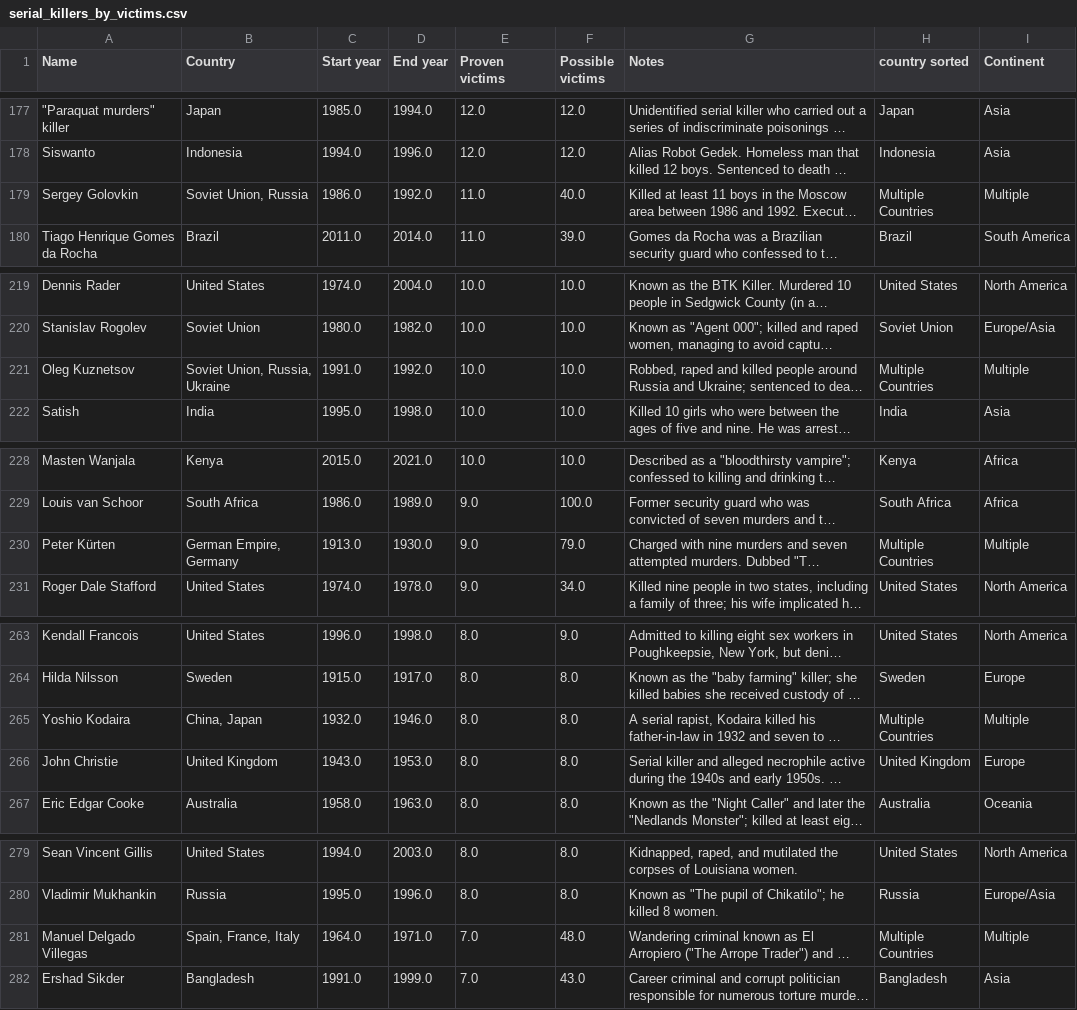
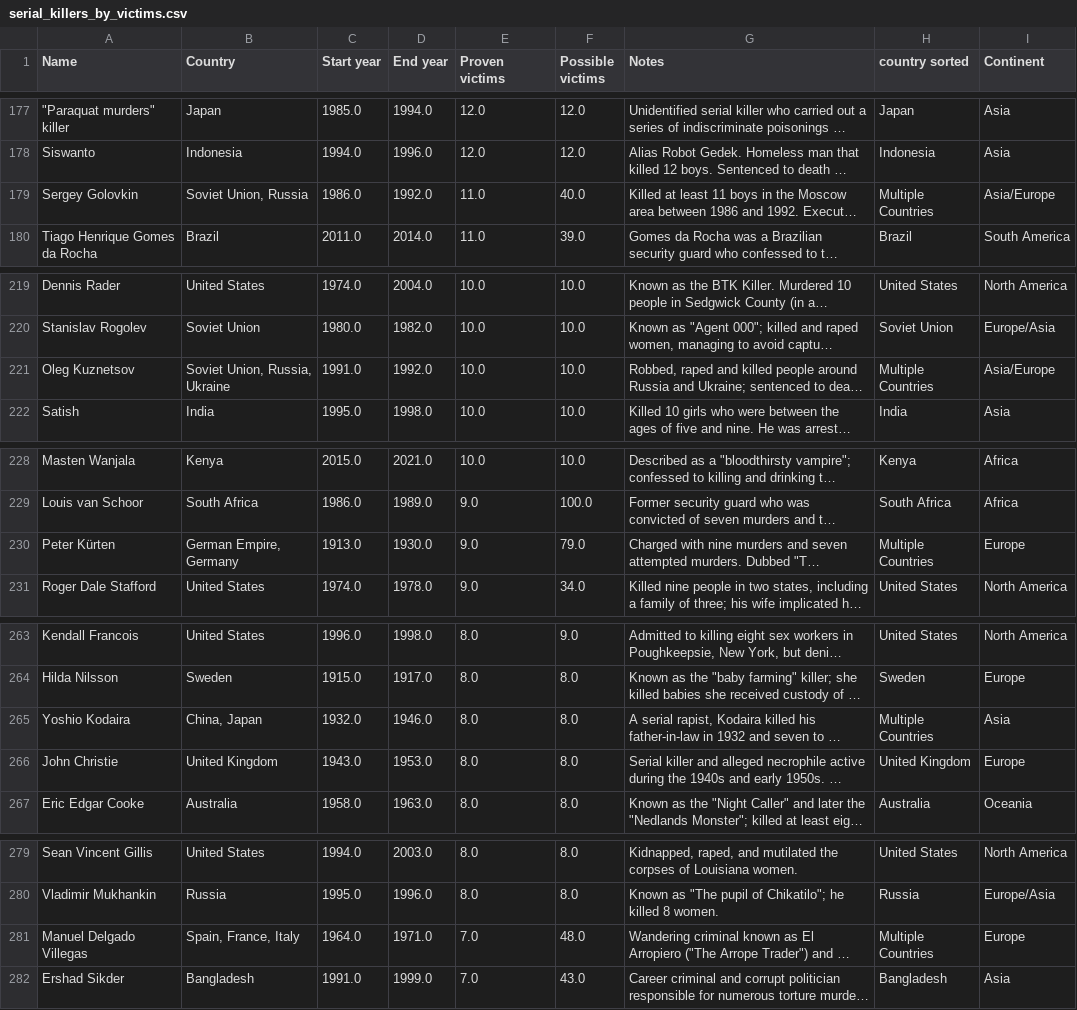
Before and after one commit to CibiPB/project-da-promo-49-modulo-4, a CSV file: All row files/2. Wikipedia Serial Killers List/serial_killers_by_victims.csv, drawn as a sheet; only a part is shown, gaps mark what is left out; long unchanged cells end in …; the diff covers the shown part only; the diff names each change by its address in the sheet, - before the commit and + after, or states it on an @@ line.

```diff
--- a/All row files/2. Wikipedia Serial Killers List/serial_killers_by_victims.csv
+++ b/All row files/2. Wikipedia Serial Killers List/serial_killers_by_victims.csv
-I179 (Continent): Multiple
+I179 (Continent): Asia/Europe
-I221 (Continent): Multiple
+I221 (Continent): Asia/Europe
-I230 (Continent): Multiple
+I230 (Continent): Europe
-I265 (Continent): Multiple
+I265 (Continent): Asia
-I281 (Continent): Multiple
+I281 (Continent): Europe
```
Also changed, not shown: 17 edited cells elsewhere in this file.
